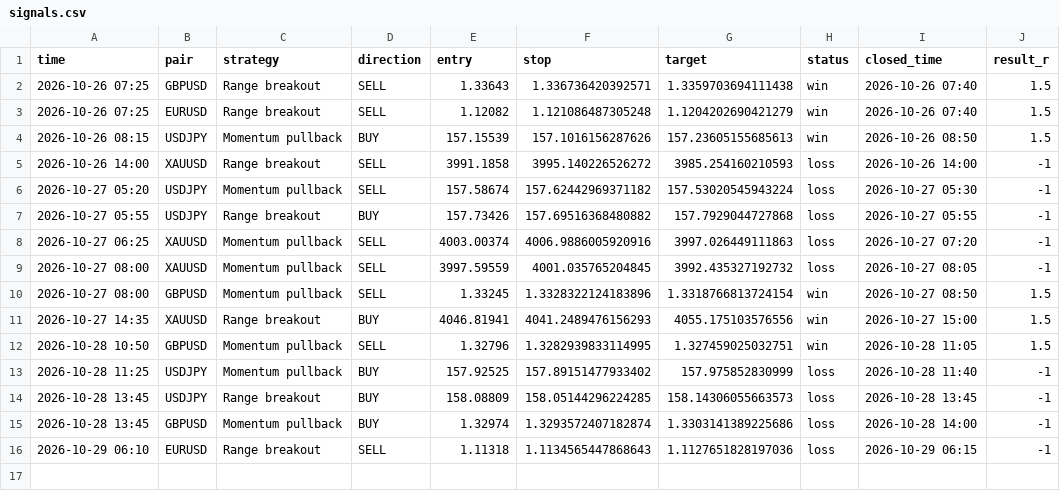
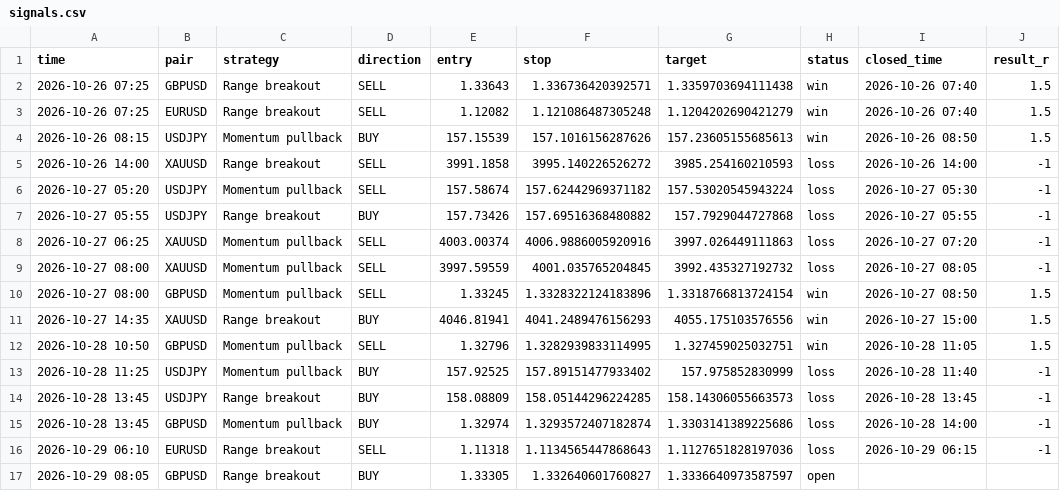
Before and after one commit to kelvinzone1-code/Forex-signals, a CSV file: signals.csv, drawn as a sheet; the diff names each change by its address in the sheet, - before the commit and + after, or states it on an @@ line.

Commit message:
Update signals

```diff
--- a/signals.csv
+++ b/signals.csv
+row 17: 2026-10-29 08:05 | GBPUSD | Range breakout | BUY | 1.33305 | 1.332640601760827 | 1.3336640973587597 | open
```
